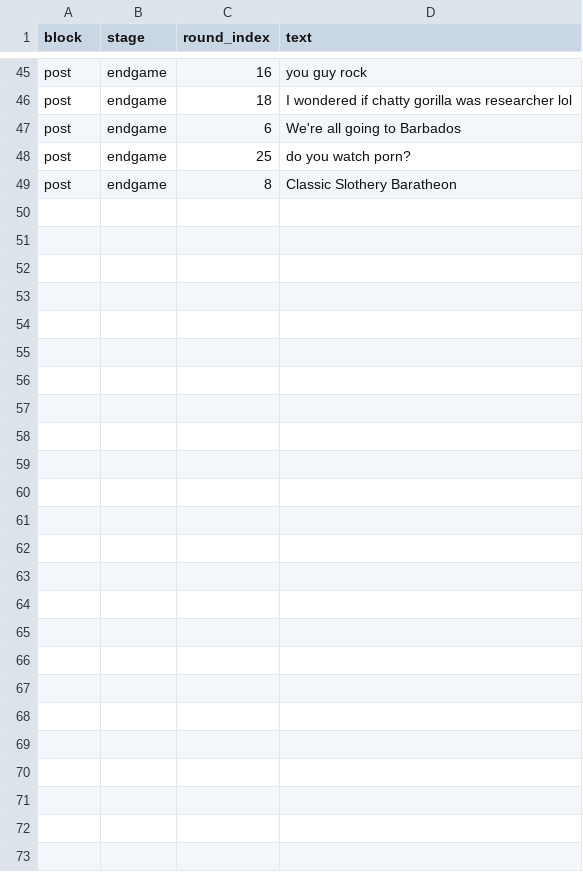
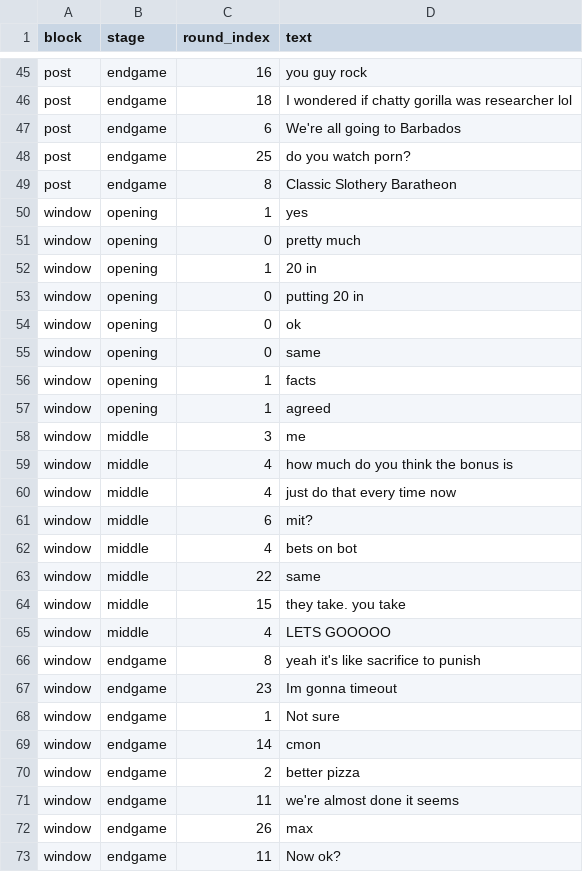
Before and after one commit to Watts-Lab/team-comm-tools-case-study, a CSV file: outputs/tables/stage_examples.csv, drawn as a sheet; only a part is shown, gaps mark what is left out.

```diff
--- a/outputs/tables/stage_examples.csv
+++ b/outputs/tables/stage_examples.csv
@@ -49 +49,25 @@ post,endgame,25,do you watch porn?
 post,endgame,8,Classic Slothery Baratheon
+window,opening,1,yes
+window,opening,0,pretty much
+window,opening,1,20 in
+window,opening,0,putting 20 in
+window,opening,0,ok
+window,opening,0,same
+window,opening,1,facts
+window,opening,1,agreed
+window,middle,3,me
+window,middle,4,how much do you think the bonus is
+window,middle,4,just do that every time now
+window,middle,6,mit?
+window,middle,4,bets on bot
+window,middle,22,same
+window,middle,15,they take. you take
+window,middle,4,LETS GOOOOO
+window,endgame,8,yeah it's like sacrifice to punish
+window,endgame,23,Im gonna timeout
+window,endgame,1,Not sure
+window,endgame,14,cmon
+window,endgame,2,better pizza
+window,endgame,11,we're almost done it seems
+window,endgame,26,max
+window,endgame,11,Now ok?
```
Also changed, not shown: outputs/tables/feature_manifest.csv, outputs/tables/model_comparison.csv, 37 other files.
